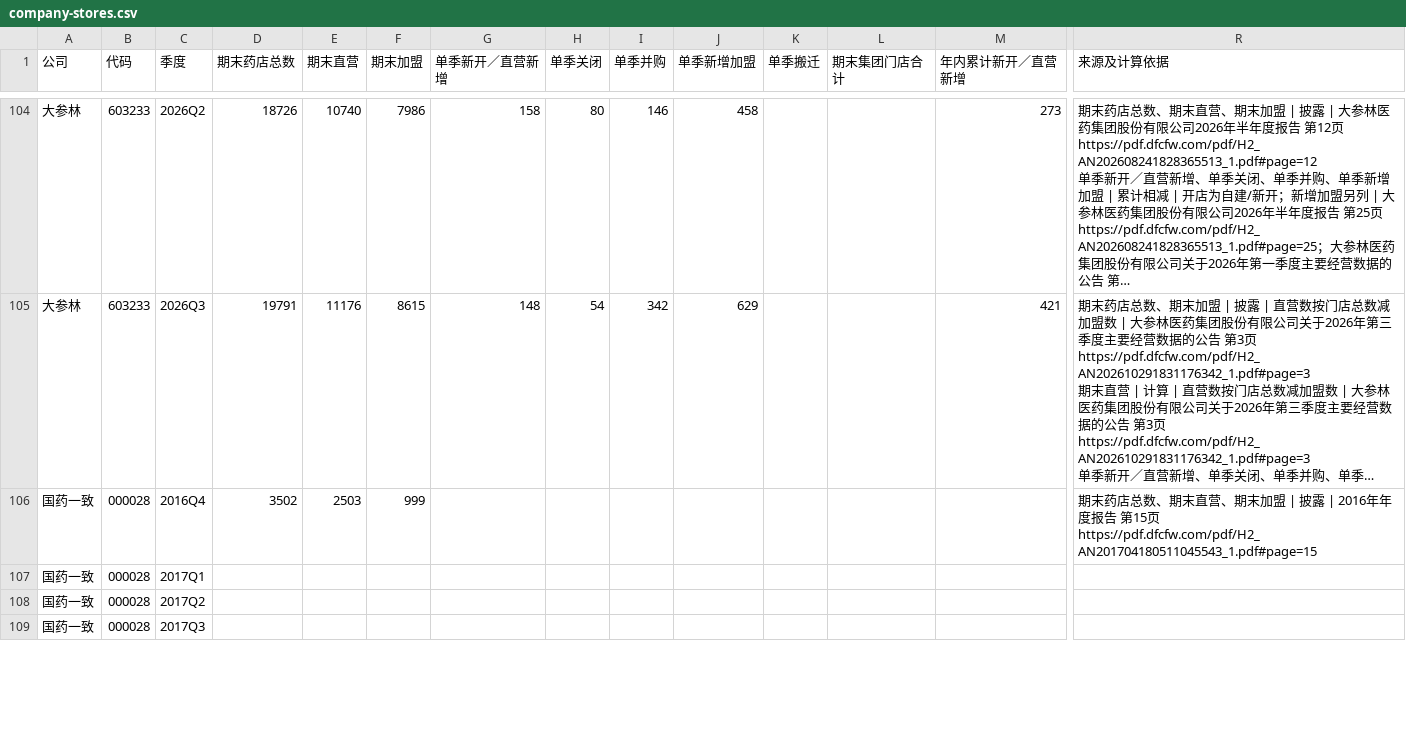
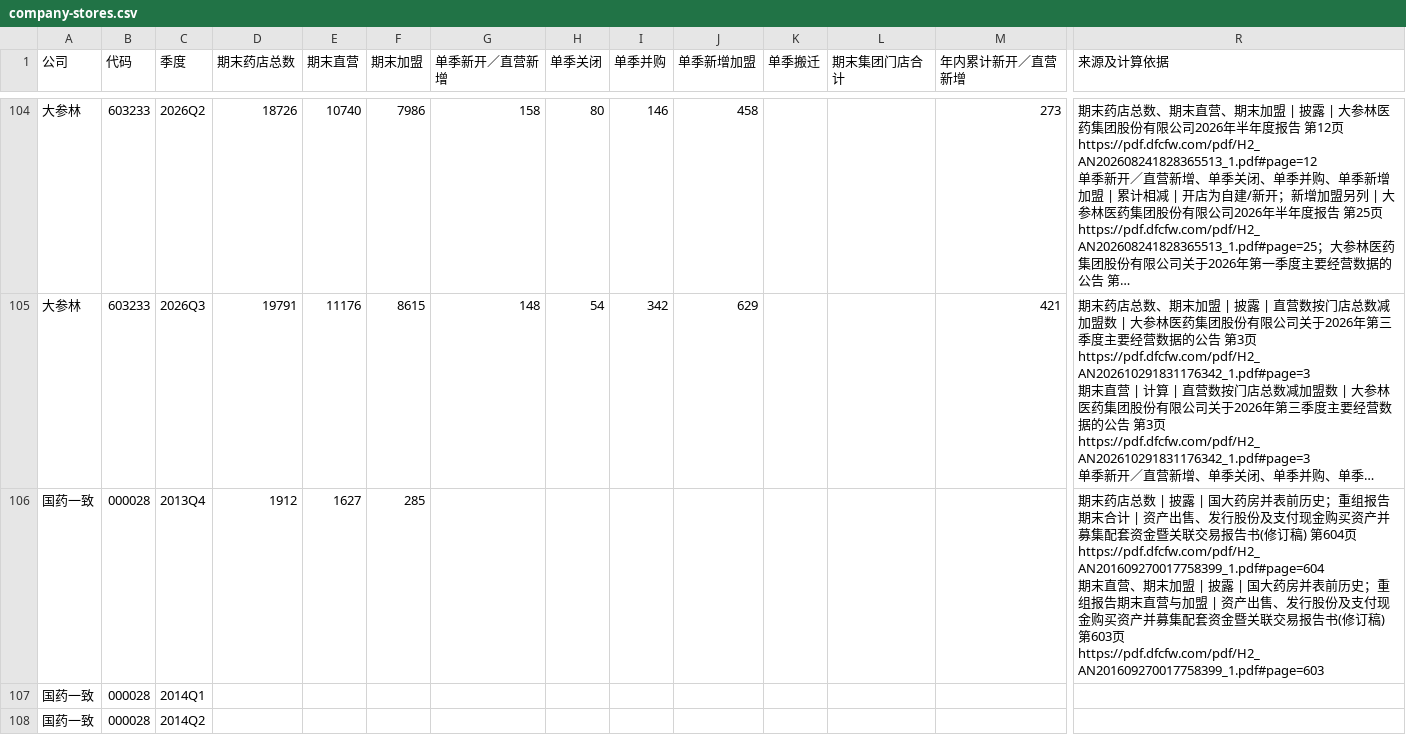
Before and after one commit to wizardzxx-tech/chart, a CSV file: v2/pharmacy/company-stores.csv, drawn as a sheet; only a part is shown, gaps mark what is left out; the shorter side is filled out with more unchanged rows; long unchanged cells end in …; rows hold the shown columns only; ↵ is a line break in a cell; the diff covers the shown part only; the diff names each change by its address in the sheet, - before the commit and + after, or states it on an @@ line.

```diff
--- a/v2/pharmacy/company-stores.csv
+++ b/v2/pharmacy/company-stores.csv
+row 106: 国药一致 | 000028 | 2013Q4 | 1912 | 1627 | 285 |  |  |  |  |  |  |  | 期末药店总数 | 披露 | 国大药房并表前历史；重组报告期末合计 | 资产出售、发行股份及支付现金购买资产并募集配套资金暨关联交易报告书(修订稿) 第604页 https://pdf.dfcfw.com/pdf/H2_AN201609270017758399_1.pdf#page=604 ↵ 期末直营、期末加盟 | 披露 | 国大药房并表前历史；重组报告期末直营与加盟 | 资产出售、发行股份及支付现金购买资产并募集配套资金暨关联交易报告书(修订稿) 第603页 https://pdf.dfcfw.com/pdf/H2_AN201609270017758399_1.pdf#page=603
+row 107: 国药一致 | 000028 | 2014Q1
+row 108: 国药一致 | 000028 | 2014Q2
```
Also changed, not shown: 9 added rows and 16 edited cells elsewhere in this file, v2/blood-products/company-plasma.csv, v2/blood-products/national-plasma.csv, 9 other files.
